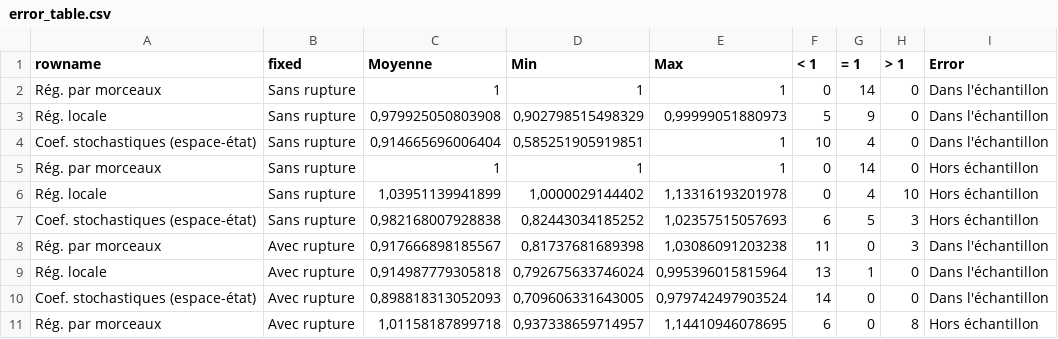
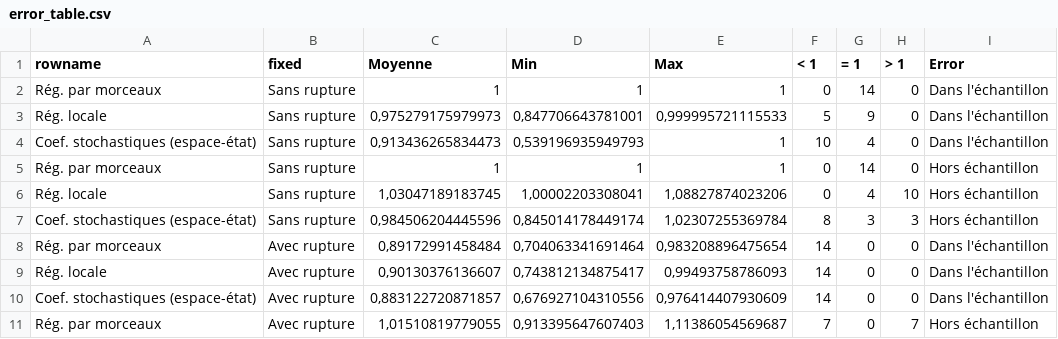
Before and after one commit to InseeFrLab/DT-tvcoef, a CSV file: DT/img/error_table.csv, drawn as a sheet; only a part is shown; the diff covers the shown part only.

```diff
--- a/DT/img/error_table.csv
+++ b/DT/img/error_table.csv
@@ -2,10 +2,10 @@
 "Rég. par morceaux";"Sans rupture";1;1;1;0;14;0;"Dans l'échantillon"
-"Rég. locale";"Sans rupture";0,979925050803908;0,902798515498329;0,99999051880973;5;9;0;"Dans l'échantillon"
-"Coef. stochastiques (espace-état)";"Sans rupture";0,914665696006404;0,585251905919851;1;10;4;0;"Dans l'échantillon"
+"Rég. locale";"Sans rupture";0,975279175979973;0,847706643781001;0,999995721115533;5;9;0;"Dans l'échantillon"
+"Coef. stochastiques (espace-état)";"Sans rupture";0,913436265834473;0,539196935949793;1;10;4;0;"Dans l'échantillon"
 "Rég. par morceaux";"Sans rupture";1;1;1;0;14;0;"Hors échantillon"
-"Rég. locale";"Sans rupture";1,03951139941899;1,0000029144402;1,13316193201978;0;4;10;"Hors échantillon"
-"Coef. stochastiques (espace-état)";"Sans rupture";0,982168007928838;0,82443034185252;1,02357515057693;6;5;3;"Hors échantillon"
-"Rég. par morceaux";"Avec rupture";0,917666898185567;0,81737681689398;1,03086091203238;11;0;3;"Dans l'échantillon"
-"Rég. locale";"Avec rupture";0,914987779305818;0,792675633746024;0,995396015815964;13;1;0;"Dans l'échantillon"
-"Coef. stochastiques (espace-état)";"Avec rupture";0,898818313052093;0,709606331643005;0,979742497903524;14;0;0;"Dans l'échantillon"
-"Rég. par morceaux";"Avec rupture";1,01158187899718;0,937338659714957;1,14410946078695;6;0;8;"Hors échantillon"
+"Rég. locale";"Sans rupture";1,03047189183745;1,00002203308041;1,08827874023206;0;4;10;"Hors échantillon"
+"Coef. stochastiques (espace-état)";"Sans rupture";0,984506204445596;0,845014178449174;1,02307255369784;8;3;3;"Hors échantillon"
+"Rég. par morceaux";"Avec rupture";0,89172991458484;0,704063341691464;0,983208896475654;14;0;0;"Dans l'échantillon"
+"Rég. locale";"Avec rupture";0,90130376136607;0,743812134875417;0,99493758786093;14;0;0;"Dans l'échantillon"
+"Coef. stochastiques (espace-état)";"Avec rupture";0,883122720871857;0,676927104310556;0,976414407930609;14;0;0;"Dans l'échantillon"
+"Rég. par morceaux";"Avec rupture";1,01510819779055;0,913395647607403;1,11386054569687;7;0;7;"Hors échantillon"
```
Also changed, not shown: 12 edited cells elsewhere in this file, 2 other files.
